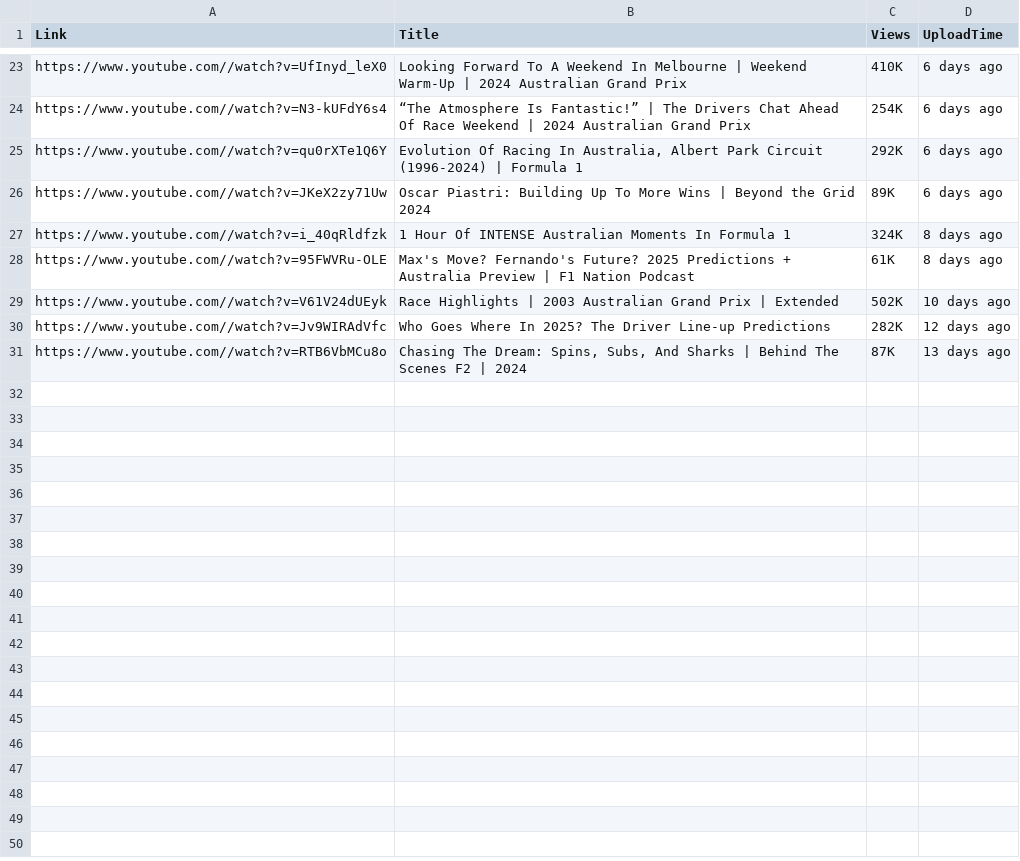
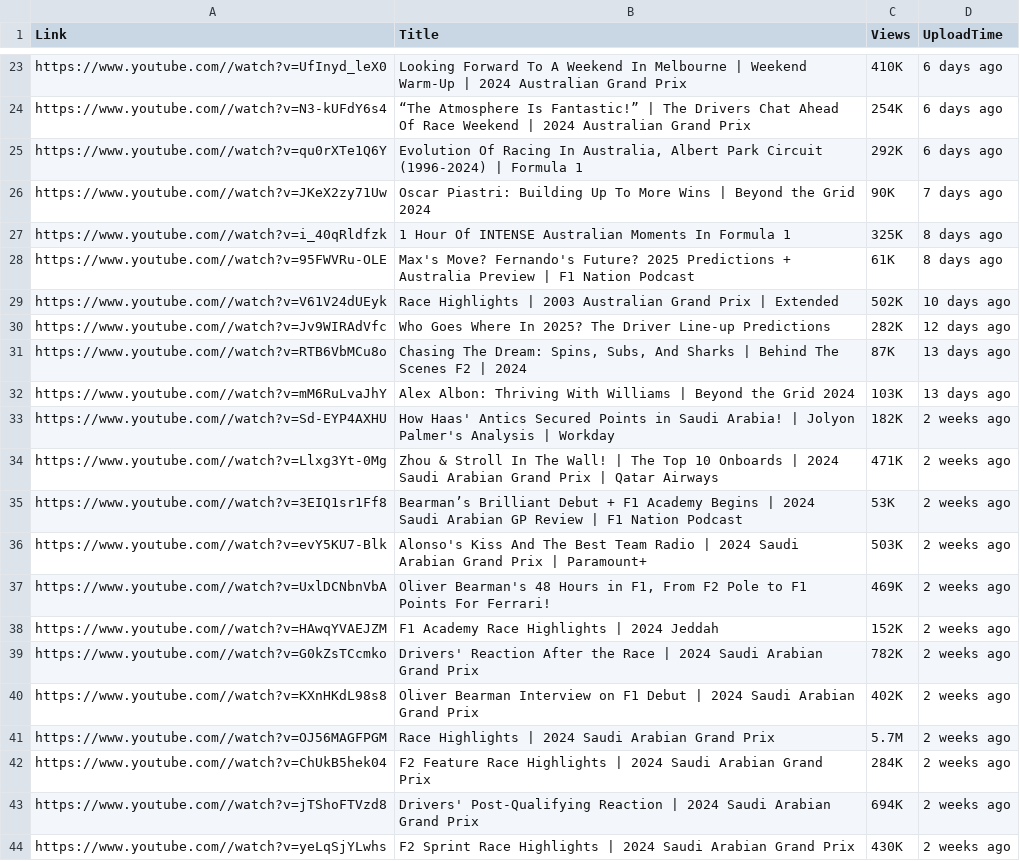
Before and after one commit to GitGud31/web-scrapping-course, a CSV file: F1.csv, drawn as a sheet; only a part is shown, gaps mark what is left out; the diff covers the shown part only.

```diff
--- a/F1.csv
+++ b/F1.csv
@@ -25,4 +25,4 @@ https://www.youtube.com//watch?v=N3-kUFdY6s4,“The Atmosphere Is Fantastic!”
 https://www.youtube.com//watch?v=qu0rXTe1Q6Y,"Evolution Of Racing In Australia, Albert Park Circuit (1996-2024) | Formula 1",292K,6 days ago
-https://www.youtube.com//watch?v=JKeX2zy71Uw,Oscar Piastri: Building Up To More Wins | Beyond the Grid 2024,89K,6 days ago
-https://www.youtube.com//watch?v=i_40qRldfzk,1 Hour Of INTENSE Australian Moments In Formula 1,324K,8 days ago
+https://www.youtube.com//watch?v=JKeX2zy71Uw,Oscar Piastri: Building Up To More Wins | Beyond the Grid 2024,90K,7 days ago
+https://www.youtube.com//watch?v=i_40qRldfzk,1 Hour Of INTENSE Australian Moments In Formula 1,325K,8 days ago
 https://www.youtube.com//watch?v=95FWVRu-OLE,Max's Move? Fernando's Future? 2025 Predictions + Australia Preview | F1 Nation Podcast,61K,8 days ago
@@ -31 +31,14 @@ https://www.youtube.com//watch?v=Jv9WIRAdVfc,Who Goes Where In 2025? The Driver
 https://www.youtube.com//watch?v=RTB6VbMCu8o,"Chasing The Dream: Spins, Subs, And Sharks | Behind The Scenes F2 | 2024",87K,13 days ago
+https://www.youtube.com//watch?v=mM6RuLvaJhY,Alex Albon: Thriving With Williams | Beyond the Grid 2024,103K,13 days ago
+https://www.youtube.com//watch?v=Sd-EYP4AXHU,How Haas' Antics Secured Points in Saudi Arabia! | Jolyon Palmer's Analysis | Workday,182K,2 weeks ago
+https://www.youtube.com//watch?v=Llxg3Yt-0Mg,Zhou & Stroll In The Wall! | The Top 10 Onboards | 2024 Saudi Arabian Grand Prix | Qatar Airways,471K,2 weeks ago
+https://www.youtube.com//watch?v=3EIQ1sr1Ff8,Bearman’s Brilliant Debut + F1 Academy Begins | 2024 Saudi Arabian GP Review | F1 Nation Podcast,53K,2 weeks ago
+https://www.youtube.com//watch?v=evY5KU7-Blk,Alonso's Kiss And The Best Team Radio | 2024 Saudi Arabian Grand Prix | Paramount+,503K,2 weeks ago
+https://www.youtube.com//watch?v=UxlDCNbnVbA,"Oliver Bearman's 48 Hours in F1, From F2 Pole to F1 Points For Ferrari!",469K,2 weeks ago
+https://www.youtube.com//watch?v=HAwqYVAEJZM,F1 Academy Race Highlights | 2024 Jeddah,152K,2 weeks ago
+https://www.youtube.com//watch?v=G0kZsTCcmko,Drivers' Reaction After the Race | 2024 Saudi Arabian Grand Prix,782K,2 weeks ago
+https://www.youtube.com//watch?v=KXnHKdL98s8,Oliver Bearman Interview on F1 Debut | 2024 Saudi Arabian Grand Prix,402K,2 weeks ago
+https://www.youtube.com//watch?v=OJ56MAGFPGM,Race Highlights | 2024 Saudi Arabian Grand Prix,5.7M,2 weeks ago
+https://www.youtube.com//watch?v=ChUkB5hek04,F2 Feature Race Highlights | 2024 Saudi Arabian Grand Prix,284K,2 weeks ago
+https://www.youtube.com//watch?v=jTShoFTVzd8,Drivers' Post-Qualifying Reaction | 2024 Saudi Arabian Grand Prix,694K,2 weeks ago
+https://www.youtube.com//watch?v=yeLqSjYLwhs,F2 Sprint Race Highlights | 2024 Saudi Arabian Grand Prix,430K,2 weeks ago
```
Also changed, not shown: 17 added rows and 12 edited cells elsewhere in this file, 5 other files.
